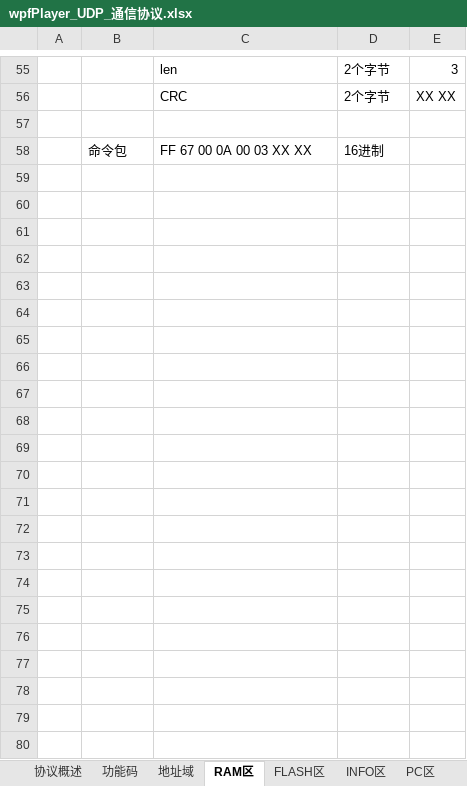
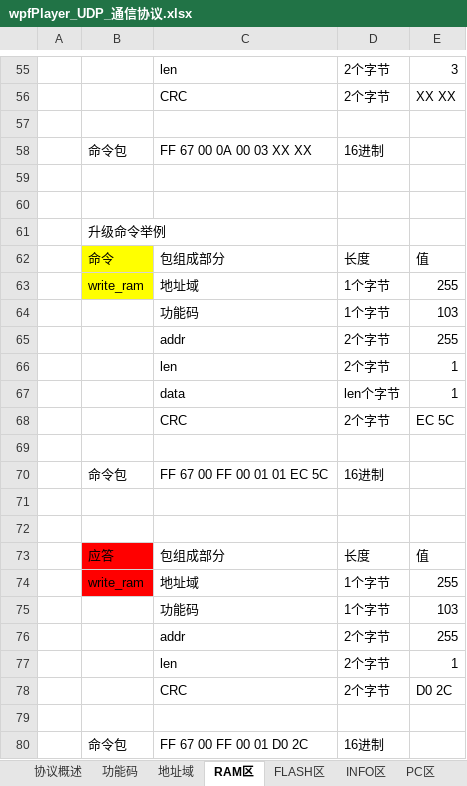
Before and after one commit to ZhangXZ123/zxzTest, an Excel workbook: doc/wpfPlayer_UDP_通信协议.xlsx, sheet RAM区, drawn as a sheet; only a part is shown, gaps mark what is left out; values as stored, in another font and other column widths than the file's, no borders; the diff names each change by its address in the sheet, - before the commit and + after, or states it on an @@ line.

Commit message:
更新通信文档

```diff
--- a/doc/wpfPlayer_UDP_通信协议.xlsx (sheet RAM区)
+++ b/doc/wpfPlayer_UDP_通信协议.xlsx (sheet RAM区)
+row 59: (empty)
+row 60: (empty)
+row 61:  | 升级命令举例
+row 62:  | 命令 | 包组成部分 | 长度 | 值
+row 63:  | write_ram | 地址域 | 1个字节 | 255
+row 64:  |  | 功能码 | 1个字节 | 103
+row 65:  |  | addr | 2个字节 | 255
+row 66:  |  | len | 2个字节 | 1
+row 67:  |  | data | len个字节 | 1
+row 68:  |  | CRC | 2个字节 | EC 5C
+row 69: (empty)
+row 70:  | 命令包 | FF 67 00 FF 00 01 01 EC 5C | 16进制
+row 71: (empty)
+row 72: (empty)
+row 73:  | 应答 | 包组成部分 | 长度 | 值
+row 74:  | write_ram | 地址域 | 1个字节 | 255
+row 75:  |  | 功能码 | 1个字节 | 103
+row 76:  |  | addr | 2个字节 | 255
+row 77:  |  | len | 2个字节 | 1
+row 78:  |  | CRC | 2个字节 | D0 2C
+row 79: (empty)
+row 80:  | 命令包 | FF 67 00 FF 00 01 D0 2C | 16进制
```
Also changed, not shown: sheet 协议概述.
